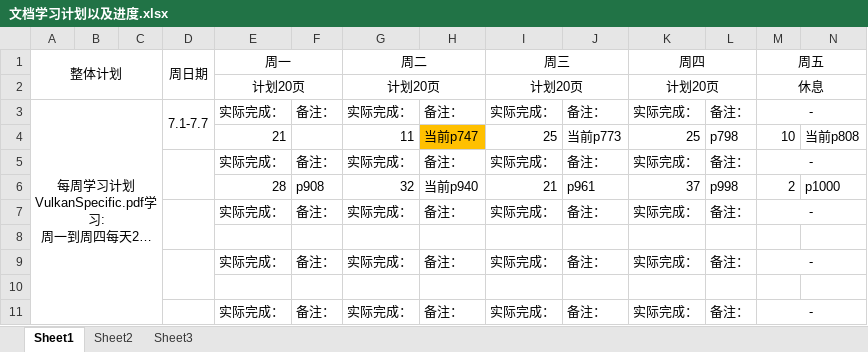
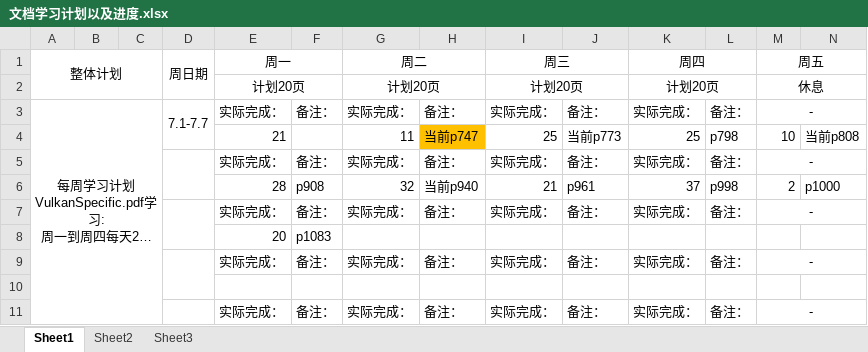
Before and after one commit to mou-wj/VulkanLearn, an Excel workbook: doc/文档学习计划以及进度.xlsx, sheet Sheet1, drawn as a sheet; only a part is shown; long unchanged cells end in …; values as stored, in another font and other column widths than the file's, no borders; rows hold the shown columns only; the diff names each change by its address in the sheet, - before the commit and + after, or states it on an @@ line.

```diff
--- a/doc/文档学习计划以及进度.xlsx (sheet Sheet1)
+++ b/doc/文档学习计划以及进度.xlsx (sheet Sheet1)
-row 8: (empty)
+row 8:  |  |  |  | 20 | p1083
```
Also changed, not shown: 2 other files.
